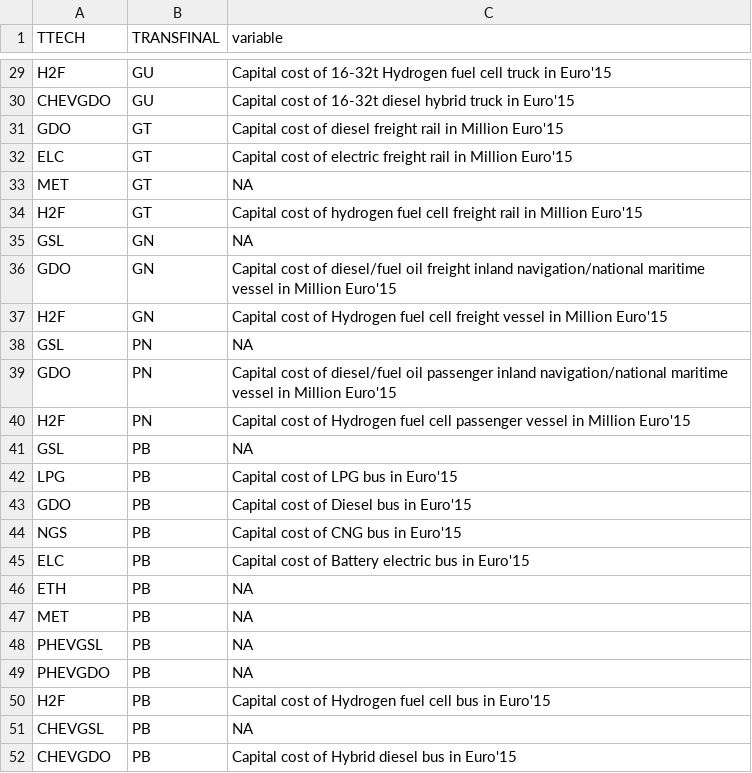
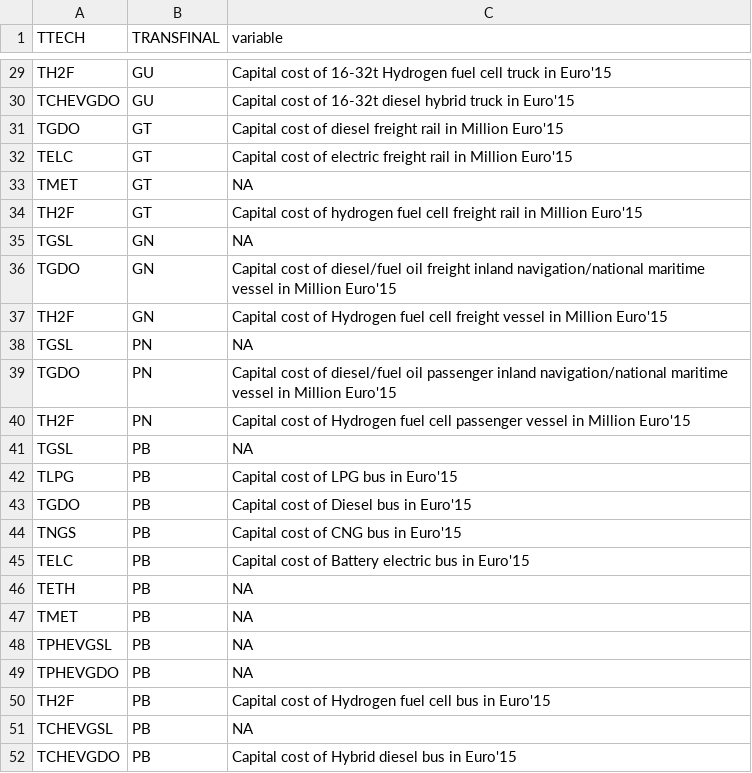
Before and after one commit to e3modelling/mrprom, a CSV file: inst/extdata/sectoral/iDataTransTech-mapping.csv, drawn as a sheet; only a part is shown, gaps mark what is left out; the diff covers the shown part only; the diff names each change by its address in the sheet, - before the commit and + after, or states it on an @@ line.

```diff
--- a/inst/extdata/sectoral/iDataTransTech-mapping.csv
+++ b/inst/extdata/sectoral/iDataTransTech-mapping.csv
-A29 (TTECH): H2F
+A29 (TTECH): TH2F
-A30 (TTECH): CHEVGDO
+A30 (TTECH): TCHEVGDO
-A31 (TTECH): GDO
+A31 (TTECH): TGDO
-A32 (TTECH): ELC
+A32 (TTECH): TELC
-A33 (TTECH): MET
+A33 (TTECH): TMET
-A34 (TTECH): H2F
+A34 (TTECH): TH2F
-A35 (TTECH): GSL
+A35 (TTECH): TGSL
-A36 (TTECH): GDO
+A36 (TTECH): TGDO
-A37 (TTECH): H2F
+A37 (TTECH): TH2F
-A38 (TTECH): GSL
+A38 (TTECH): TGSL
-A39 (TTECH): GDO
+A39 (TTECH): TGDO
-A40 (TTECH): H2F
+A40 (TTECH): TH2F
-A41 (TTECH): GSL
+A41 (TTECH): TGSL
-A42 (TTECH): LPG
+A42 (TTECH): TLPG
-A43 (TTECH): GDO
+A43 (TTECH): TGDO
-A44 (TTECH): NGS
+A44 (TTECH): TNGS
-A45 (TTECH): ELC
+A45 (TTECH): TELC
-A46 (TTECH): ETH
+A46 (TTECH): TETH
-A47 (TTECH): MET
+A47 (TTECH): TMET
-A48 (TTECH): PHEVGSL
+A48 (TTECH): TPHEVGSL
-A49 (TTECH): PHEVGDO
+A49 (TTECH): TPHEVGDO
-A50 (TTECH): H2F
+A50 (TTECH): TH2F
-A51 (TTECH): CHEVGSL
+A51 (TTECH): TCHEVGSL
-A52 (TTECH): CHEVGDO
+A52 (TTECH): TCHEVGDO
```
Also changed, not shown: 27 edited cells elsewhere in this file.
